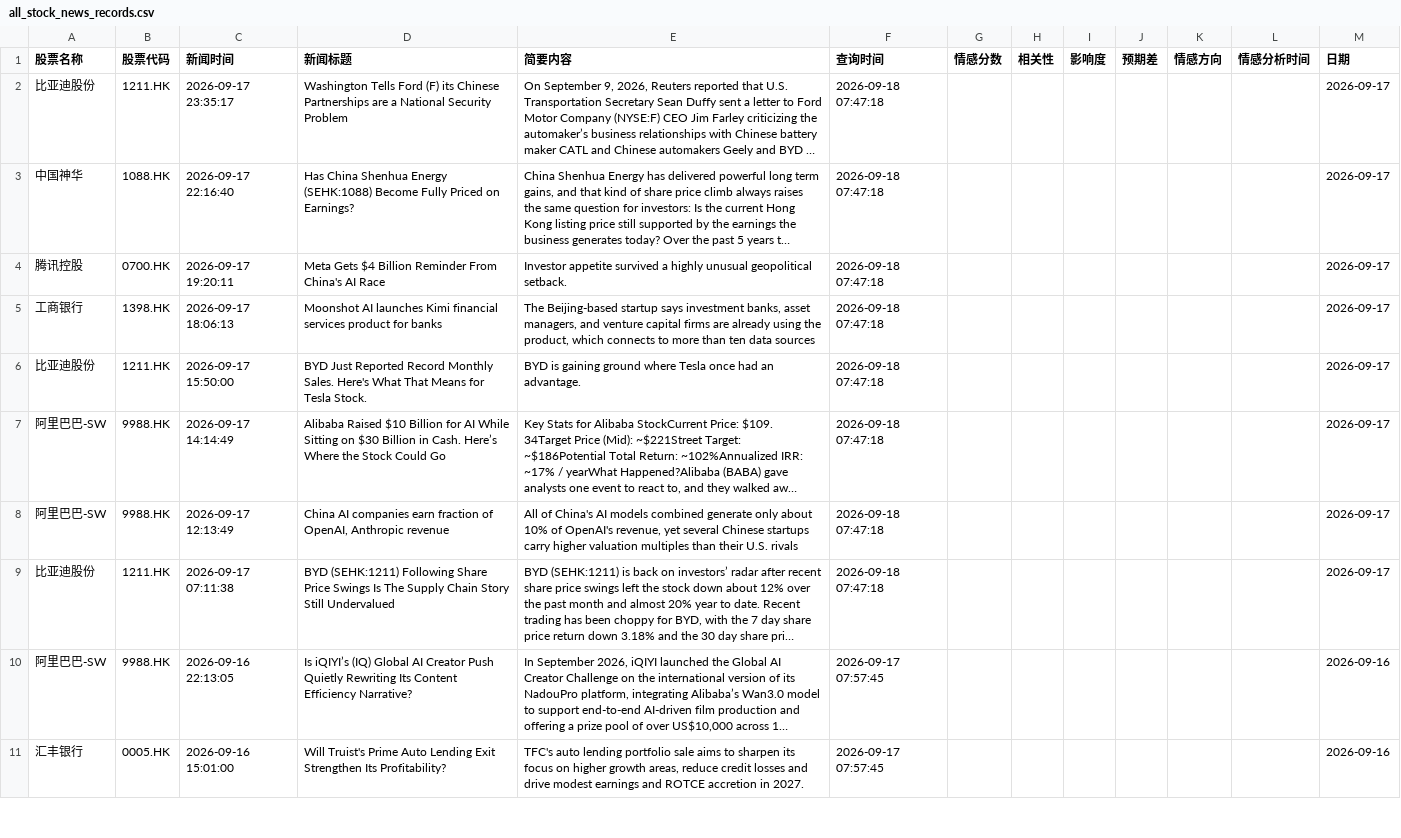
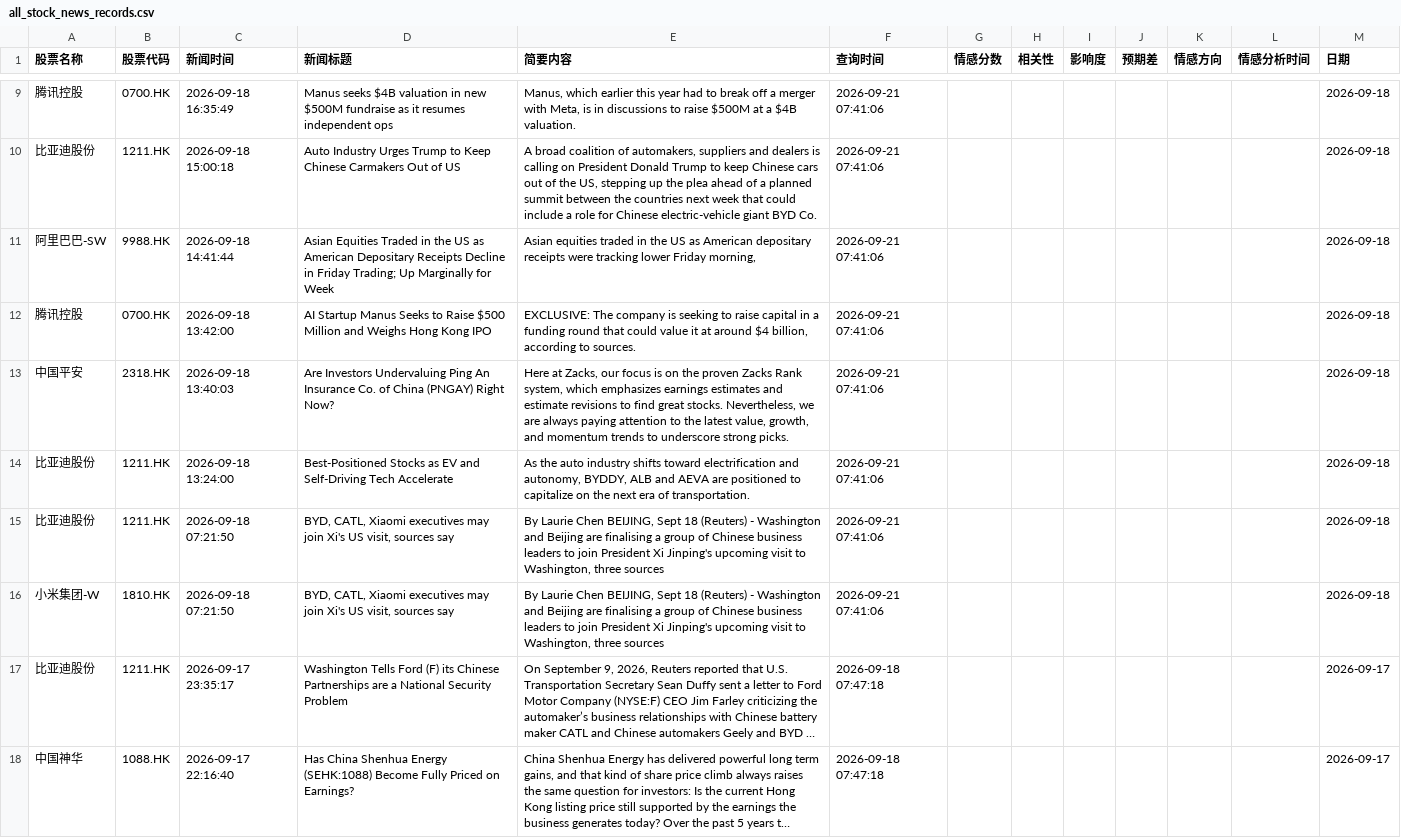
Before and after one commit to StephenJWu/fortune, a CSV file: data/all_stock_news_records.csv, drawn as a sheet; only a part is shown, gaps mark what is left out; the shorter side is filled out with more unchanged rows; long unchanged cells end in …; the diff covers the shown part only; the diff names each change by its address in the sheet, - before the commit and + after, or states it on an @@ line.

```diff
--- a/data/all_stock_news_records.csv
+++ b/data/all_stock_news_records.csv
+row 9: 腾讯控股 | 0700.HK | 2026-09-18 16:35:49 | Manus seeks $4B valuation in new $500M fundraise as it resumes independent ops | Manus, which earlier this year had to break off a merger with Meta, is in discussions to raise $500M at a $4B valuation. | 2026-09-21 07:41:06 |  |  |  |  |  |  | 2026-09-18
+row 10: 比亚迪股份 | 1211.HK | 2026-09-18 15:00:18 | Auto Industry Urges Trump to Keep Chinese Carmakers Out of US | A broad coalition of automakers, suppliers and dealers is calling on President Donald Trump to keep Chinese cars out of the US, stepping up the plea ahead of a planned summit between the countries next week that could include a role for Chinese electric-vehicle giant BYD Co. | 2026-09-21 07:41:06 |  |  |  |  |  |  | 2026-09-18
+row 11: 阿里巴巴-SW | 9988.HK | 2026-09-18 14:41:44 | Asian Equities Traded in the US as American Depositary Receipts Decline in Friday Trading; Up Marginally for Week | Asian equities traded in the US as American depositary receipts were tracking lower Friday morning, | 2026-09-21 07:41:06 |  |  |  |  |  |  | 2026-09-18
+row 12: 腾讯控股 | 0700.HK | 2026-09-18 13:42:00 | AI Startup Manus Seeks to Raise $500 Million and Weighs Hong Kong IPO | EXCLUSIVE: The company is seeking to raise capital in a funding round that could value it at around $4 billion, according to sources. | 2026-09-21 07:41:06 |  |  |  |  |  |  | 2026-09-18
+row 13: 中国平安 | 2318.HK | 2026-09-18 13:40:03 | Are Investors Undervaluing Ping An Insurance Co. of China (PNGAY) Right Now? | Here at Zacks, our focus is on the proven Zacks Rank system, which emphasizes earnings estimates and estimate revisions to find great stocks. Nevertheless, we are always paying attention to the latest value, growth, and momentum trends to underscore strong picks. | 2026-09-21 07:41:06 |  |  |  |  |  |  | 2026-09-18
+row 14: 比亚迪股份 | 1211.HK | 2026-09-18 13:24:00 | Best-Positioned Stocks as EV and Self-Driving Tech Accelerate | As the auto industry shifts toward electrification and autonomy, BYDDY, ALB and AEVA are positioned to capitalize on the next era of transportation. | 2026-09-21 07:41:06 |  |  |  |  |  |  | 2026-09-18
+row 15: 比亚迪股份 | 1211.HK | 2026-09-18 07:21:50 | BYD, CATL, Xiaomi executives may join Xi's US visit, sources say | By Laurie Chen BEIJING, Sept 18 (Reuters) - Washington and Beijing are finalising a group of Chinese business leaders to join President Xi Jinping's upcoming visit to Washington, three sources | 2026-09-21 07:41:06 |  |  |  |  |  |  | 2026-09-18
+row 16: 小米集团-W | 1810.HK | 2026-09-18 07:21:50 | BYD, CATL, Xiaomi executives may join Xi's US visit, sources say | By Laurie Chen BEIJING, Sept 18 (Reuters) - Washington and Beijing are finalising a group of Chinese business leaders to join President Xi Jinping's upcoming visit to Washington, three sources | 2026-09-21 07:41:06 |  |  |  |  |  |  | 2026-09-18
```
Also changed, not shown: 7 added rows and 90 moved rows elsewhere in this file.
